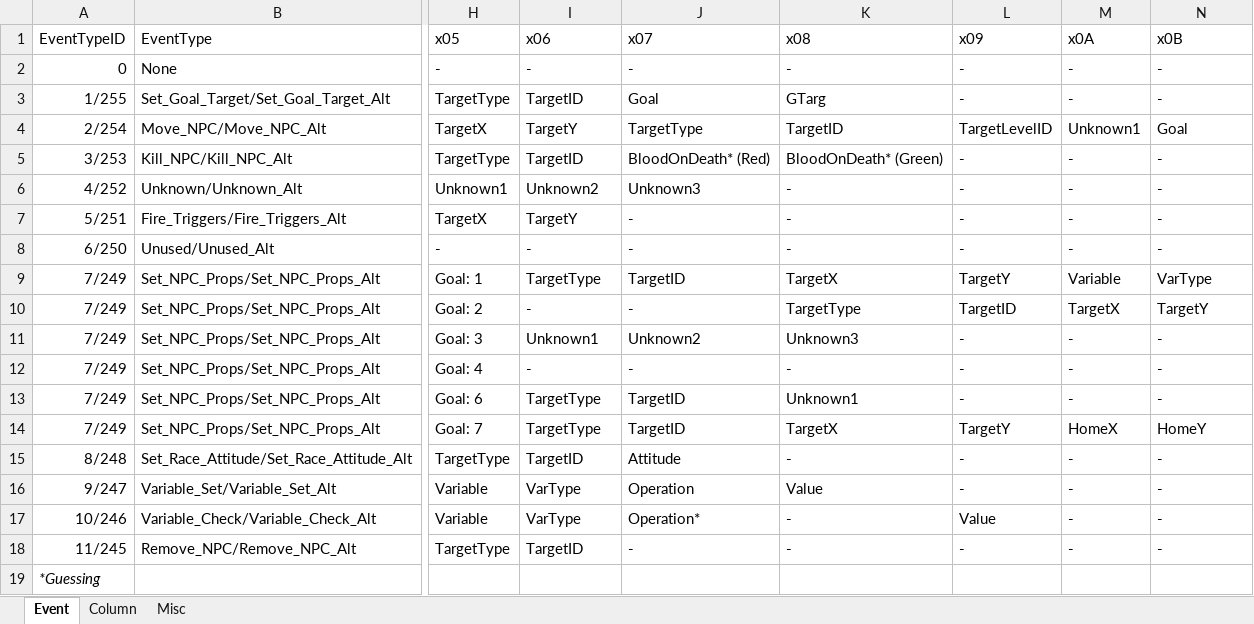
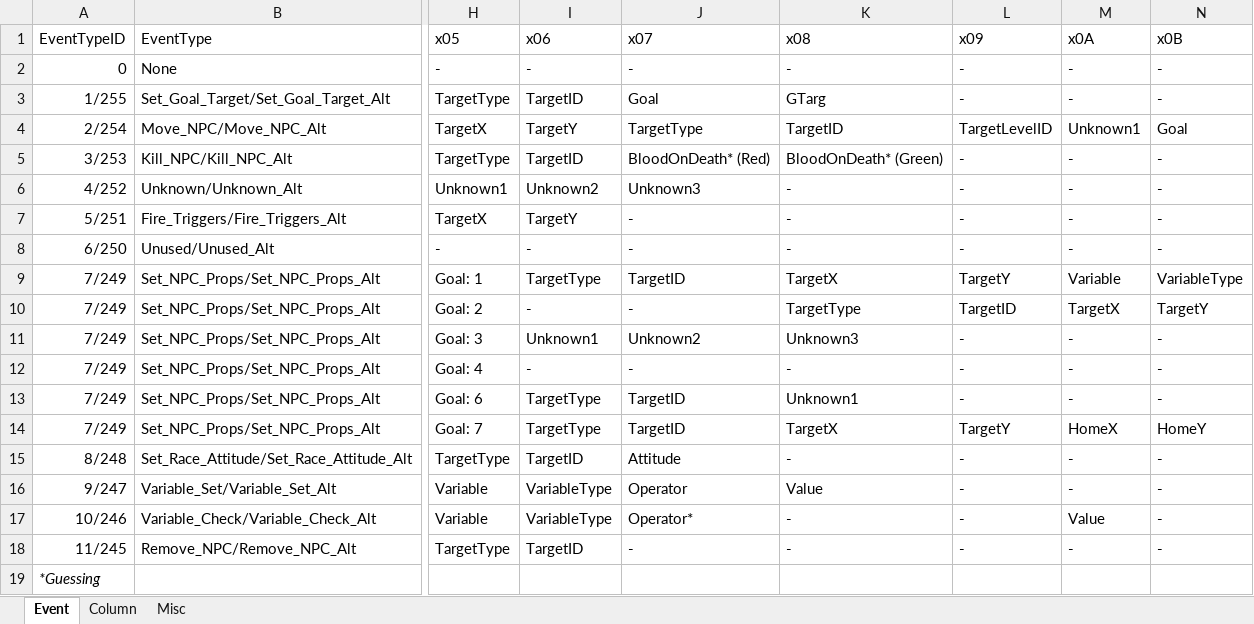
Before and after one commit to Draxinusom/UWXtract, an Excel workbook: Misc/SCD_Layout.xlsx, sheet Event, drawn as a sheet; only a part is shown, gaps mark what is left out; values as stored, in another font and other column widths than the file's, no borders; table styles not drawn; the diff names each change by its address in the sheet, - before the commit and + after, or states it on an @@ line.

```diff
--- a/Misc/SCD_Layout.xlsx (sheet Event)
+++ b/Misc/SCD_Layout.xlsx (sheet Event)
-N9 (x0B): VarType
+N9 (x0B): VariableType
-I16:I17 (x06): VarType
+I16:I17 (x06): VariableType
-J16 (x07): Operation
+J16 (x07): Operator
-J17 (x07): Operation*
+J17 (x07): Operator*
-L17 (x09): Value
+L17 (x09): -
-M17 (x0A): -
+M17 (x0A): Value
```
Also changed, not shown: sheet Column, sheet Misc.
